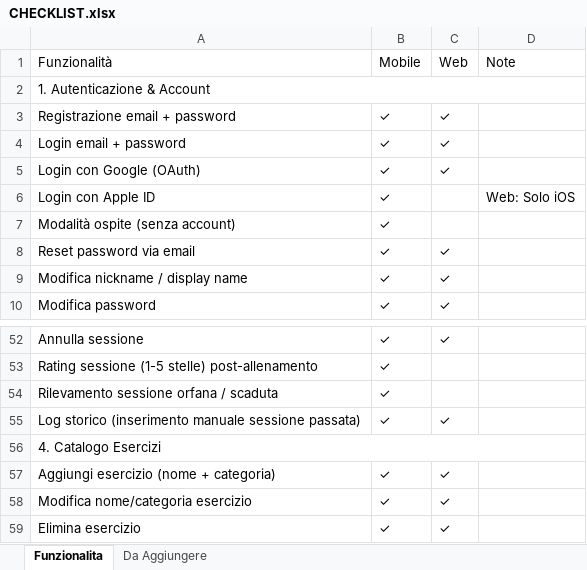
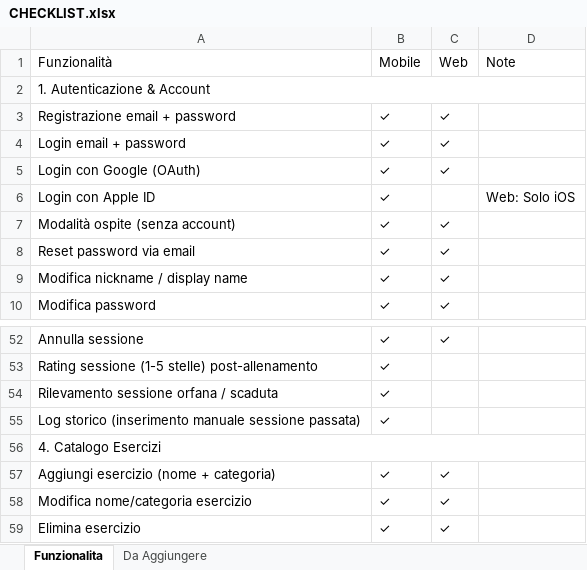
Before and after one commit to HoSonnoo/gym-tracker, an Excel workbook: CHECKLIST.xlsx, sheet Funzionalita, drawn as a sheet; only a part is shown, gaps mark what is left out; values as stored, in another font and other column widths than the file's, no cell formats; conditional formats not drawn; the diff covers the shown part only; the diff names each change by its address in the sheet, - before the commit and + after, or states it on an @@ line.

```diff
--- a/CHECKLIST.xlsx (sheet Funzionalita)
+++ b/CHECKLIST.xlsx (sheet Funzionalita)
-C7 (Web): (empty)
+C7 (Web): ✓
-C55 (Web): ✓
+C55 (Web): (empty)
```
Also changed, not shown: 13 removed rows, 15 edited cells and merged cells elsewhere in this sheet, sheet Da Aggiungere, cell formats, 18 other files.
